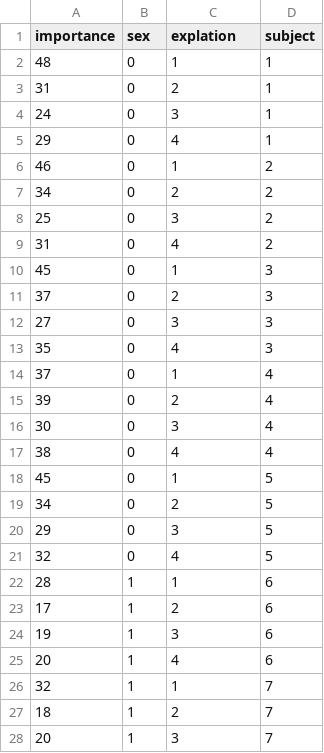
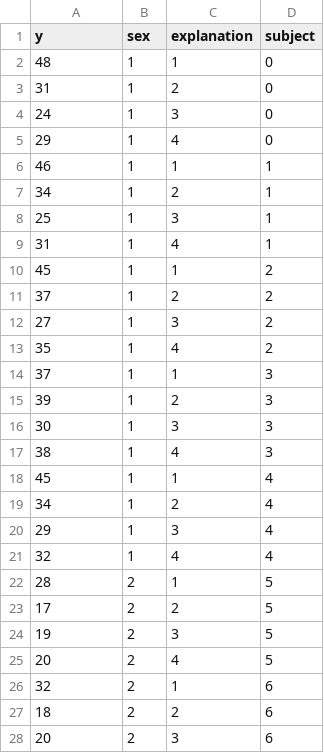
Before and after one commit to thomaspingel/geodata, a CSV file: rmanova/girdan_5.csv, drawn as a sheet; only a part is shown; the diff covers the shown part only.

Commit message:
new datasets

```diff
--- a/rmanova/girdan_5.csv
+++ b/rmanova/girdan_5.csv
@@ -1,28 +1,28 @@
-importance,sex,explation,subject
-48,0,1,1
-31,0,2,1
-24,0,3,1
-29,0,4,1
-46,0,1,2
-34,0,2,2
-25,0,3,2
-31,0,4,2
-45,0,1,3
-37,0,2,3
-27,0,3,3
-35,0,4,3
-37,0,1,4
-39,0,2,4
-30,0,3,4
-38,0,4,4
-45,0,1,5
-34,0,2,5
-29,0,3,5
-32,0,4,5
-28,1,1,6
-17,1,2,6
-19,1,3,6
-20,1,4,6
-32,1,1,7
-18,1,2,7
-20,1,3,7
+y,sex,explanation,subject
+48,1,1,0
+31,1,2,0
+24,1,3,0
+29,1,4,0
+46,1,1,1
+34,1,2,1
+25,1,3,1
+31,1,4,1
+45,1,1,2
+37,1,2,2
+27,1,3,2
+35,1,4,2
+37,1,1,3
+39,1,2,3
+30,1,3,3
+38,1,4,3
+45,1,1,4
+34,1,2,4
+29,1,3,4
+32,1,4,4
+28,2,1,5
+17,2,2,5
+19,2,3,5
+20,2,4,5
+32,2,1,6
+18,2,2,6
+20,2,3,6
```
Also changed, not shown: 26 edited cells elsewhere in this file, 3 other files.
